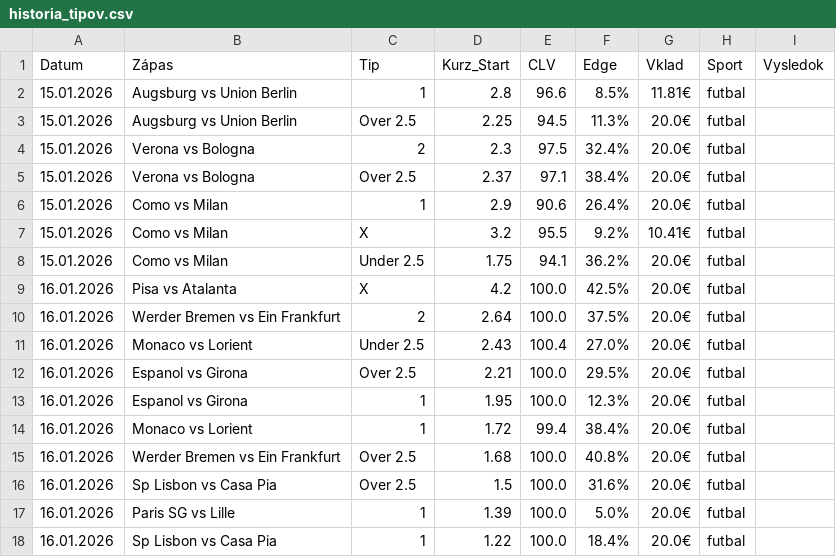
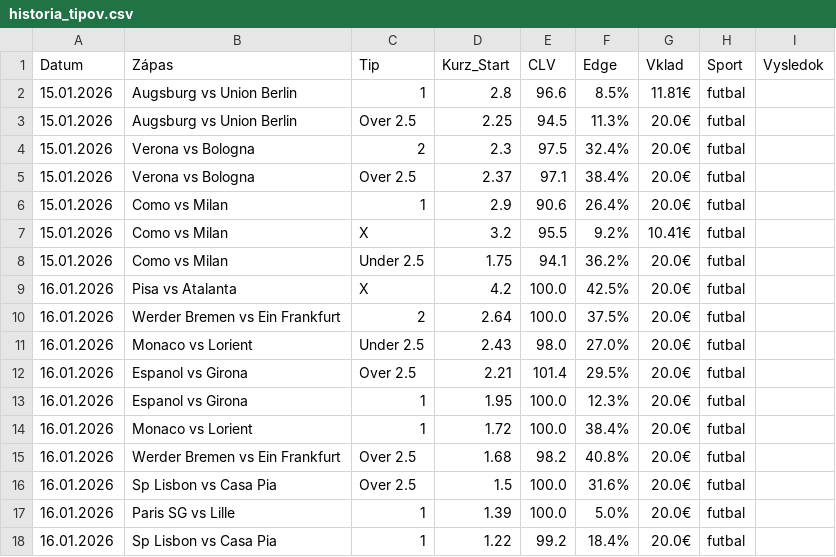
Before and after one commit to marianmatus73-dot/Futbal_dnes, a CSV file: historia_tipov.csv, drawn as a sheet.

```diff
--- a/historia_tipov.csv
+++ b/historia_tipov.csv
@@ -10,9 +10,9 @@ Datum,Zápas,Tip,Kurz_Start,CLV,Edge,Vklad,Sport,Vysledok
 16.01.2026,Werder Bremen vs Ein Frankfurt,2,2.64,100.0,37.5%,20.0€,futbal,
-16.01.2026,Monaco vs Lorient,Under 2.5,2.43,100.4,27.0%,20.0€,futbal,
-16.01.2026,Espanol vs Girona,Over 2.5,2.21,100.0,29.5%,20.0€,futbal,
+16.01.2026,Monaco vs Lorient,Under 2.5,2.43,98.0,27.0%,20.0€,futbal,
+16.01.2026,Espanol vs Girona,Over 2.5,2.21,101.4,29.5%,20.0€,futbal,
 16.01.2026,Espanol vs Girona,1,1.95,100.0,12.3%,20.0€,futbal,
-16.01.2026,Monaco vs Lorient,1,1.72,99.4,38.4%,20.0€,futbal,
-16.01.2026,Werder Bremen vs Ein Frankfurt,Over 2.5,1.68,100.0,40.8%,20.0€,futbal,
+16.01.2026,Monaco vs Lorient,1,1.72,100.0,38.4%,20.0€,futbal,
+16.01.2026,Werder Bremen vs Ein Frankfurt,Over 2.5,1.68,98.2,40.8%,20.0€,futbal,
 16.01.2026,Sp Lisbon vs Casa Pia,Over 2.5,1.5,100.0,31.6%,20.0€,futbal,
 16.01.2026,Paris SG vs Lille,1,1.39,100.0,5.0%,20.0€,futbal,
-16.01.2026,Sp Lisbon vs Casa Pia,1,1.22,100.0,18.4%,20.0€,futbal,
+16.01.2026,Sp Lisbon vs Casa Pia,1,1.22,99.2,18.4%,20.0€,futbal,
```
